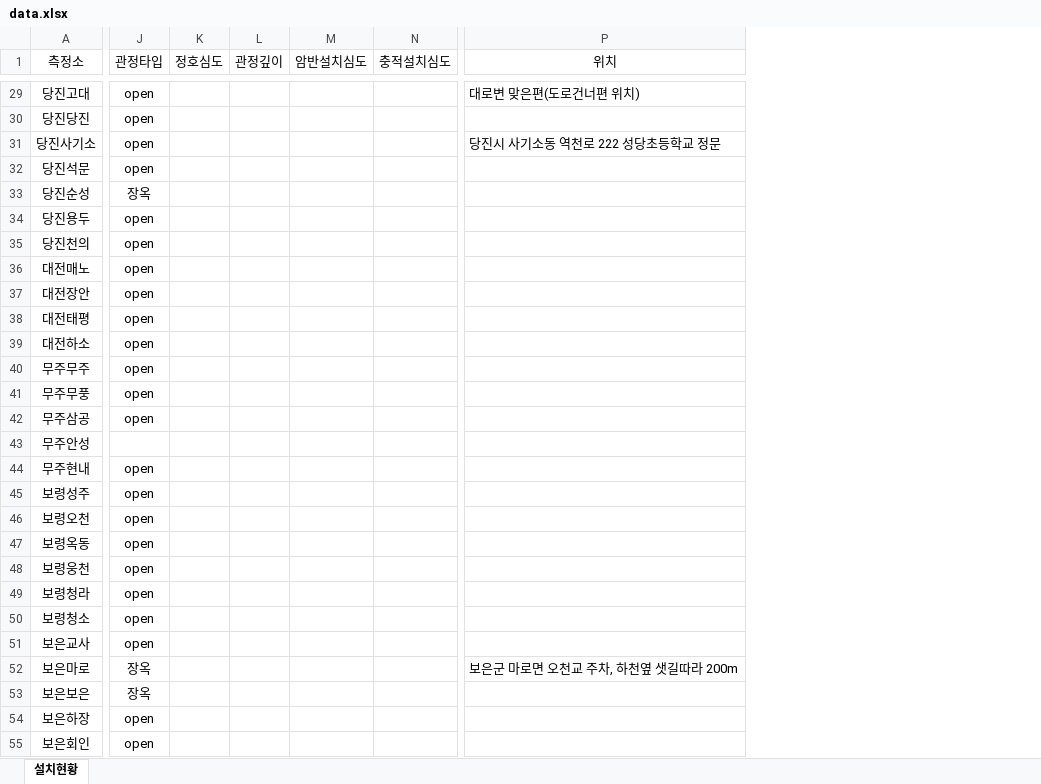
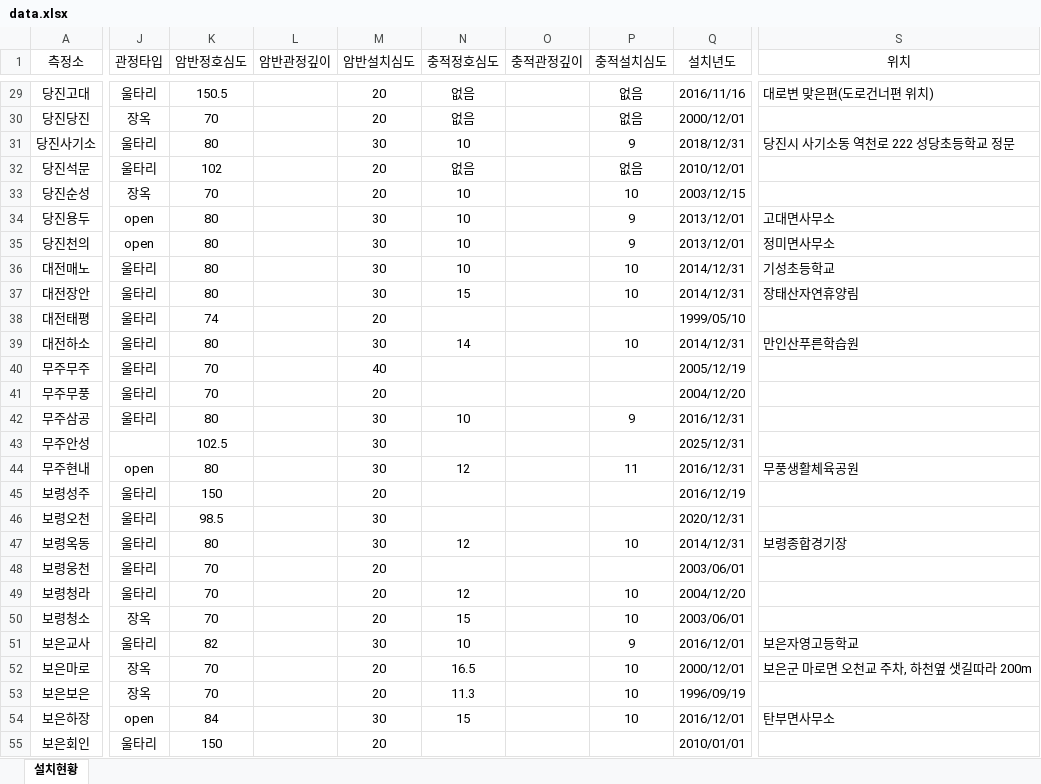
Before and after one commit to gyein001-ui/Search_GG, an Excel workbook: data.xlsx, sheet 설치현황, drawn as a sheet; only a part is shown, gaps mark what is left out; values as stored, in another font and other column widths than the file's, no borders; conditional formats not drawn; removed rows and columns are numbered as before the commit, all else as after; the diff covers the shown part only; the diff names each change by its address in the sheet, - before the commit and + after, or states it on an @@ line.

```diff
--- a/data.xlsx (sheet 설치현황)
+++ b/data.xlsx (sheet 설치현황)
-column K (정호심도), empty
-column L (관정깊이), empty
-column M (암반설치심도), empty
-column N (충적설치심도), empty
+column K (암반정호심도), rows 29-55: 150.5 | 70 | 80 | 102 | 70 | 80 | 80 | 80 | 80 | 74 | 80 | 70 | 70 | 80 | 102.5 | 80 | 150 | 98.5 | 80 | 70 | 70 | 70 | 82 | 70 | 70 | 84 | 150
+column L (암반관정깊이), empty
+column M (암반설치심도), rows 29-55: 20 | 20 | 30 | 20 | 20 | 30 | 30 | 30 | 30 | 20 | 30 | 40 | 20 | 30 | 30 | 30 | 20 | 30 | 30 | 20 | 20 | 20 | 30 | 20 | 20 | 30 | 20
+column N (충적정호심도), rows 29-54: 없음 | 없음 | 10 | 없음 | 10 | 10 | 10 | 10 | 15 |  | 14 |  |  | 10 |  | 12 |  |  | 12 |  | 12 | 15 | 10 | 16.5 | 11.3 | 15
+column O (충적관정깊이), empty
+column P (충적설치심도), rows 29-54: 없음 | 없음 | 9 | 없음 | 10 | 9 | 9 | 10 | 10 |  | 10 |  |  | 9 |  | 11 |  |  | 10 |  | 10 | 10 | 9 | 10 | 10 | 10
+column Q (설치년도), rows 29-55: 2016/11/16 | 2000/12/01 | 2018/12/31 | 2010/12/01 | 2003/12/15 | 2013/12/01 | 2013/12/01 | 2014/12/31 | 2014/12/31 | 1999/05/10 | 2014/12/31 | 2005/12/19 | 2004/12/20 | 2016/12/31 | 2025/12/31 | 2016/12/31 | 2016/12/19 | 2020/12/31 | 2014/12/31 | 2003/06/01 | 2004/12/20 | 2003/06/01 | 2016/12/01 | 2000/12/01 | 1996/09/19 | 2016/12/01 | 2010/01/01
-J29 (관정타입): open
+J29 (관정타입): 울타리
-J30 (관정타입): open
+J30 (관정타입): 장옥
-J31:J32 (관정타입): open
+J31:J32 (관정타입): 울타리
-S34 (위치): (empty)
+S34 (위치): 고대면사무소
-S35 (위치): (empty)
+S35 (위치): 정미면사무소
-J36:J42 (관정타입): open
+J36:J42 (관정타입): 울타리
-S36 (위치): (empty)
+S36 (위치): 기성초등학교
-S37 (위치): (empty)
+S37 (위치): 장태산자연휴양림
-S39 (위치): (empty)
+S39 (위치): 만인산푸른학습원
-S44 (위치): (empty)
+S44 (위치): 무풍생활체육공원
-J45:J49 (관정타입): open
+J45:J49 (관정타입): 울타리
-S47 (위치): (empty)
+S47 (위치): 보령종합경기장
-J50 (관정타입): open
+J50 (관정타입): 장옥
-J51 (관정타입): open
+J51 (관정타입): 울타리
-S51 (위치): (empty)
+S51 (위치): 보은자영고등학교
-S54 (위치): (empty)
+S54 (위치): 탄부면사무소
-J55 (관정타입): open
+J55 (관정타입): 울타리
```
Also changed, not shown: 107 edited cells elsewhere in this sheet.
